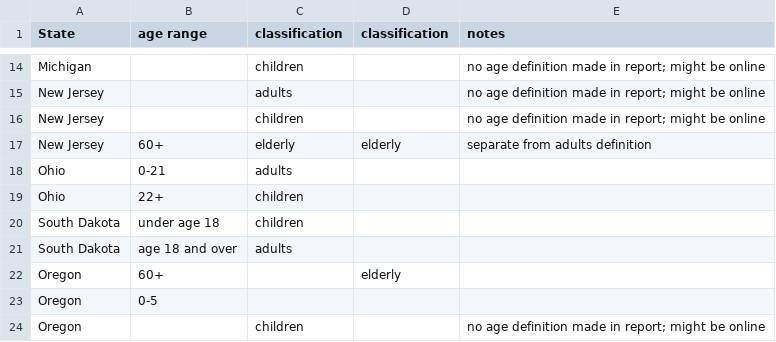
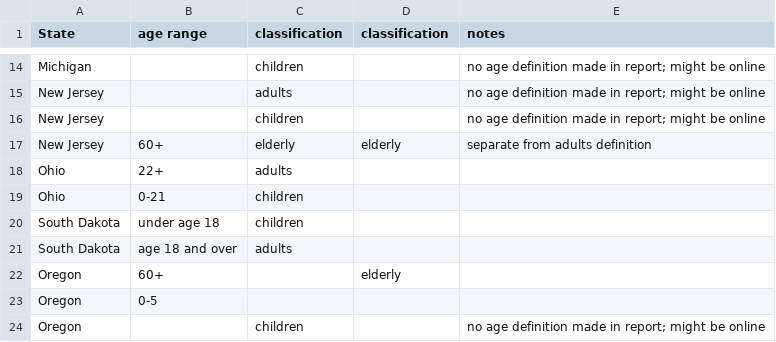
Before and after one commit to kpukelis/snap_data, a CSV file: helper/adult_children_coding.csv, drawn as a sheet; only a part is shown, gaps mark what is left out.

```diff
--- a/helper/adult_children_coding.csv
+++ b/helper/adult_children_coding.csv
@@ -17,4 +17,4 @@ New Jersey,,children,,no age definition made in report; might be online
 New Jersey,60+,elderly,elderly,separate from adults definition
-Ohio,0-21,adults,,
-Ohio,22+,children,,
+Ohio,22+,adults,,
+Ohio,0-21,children,,
 South Dakota,under age 18,children,,
```
Also changed, not shown: 4 other files.
